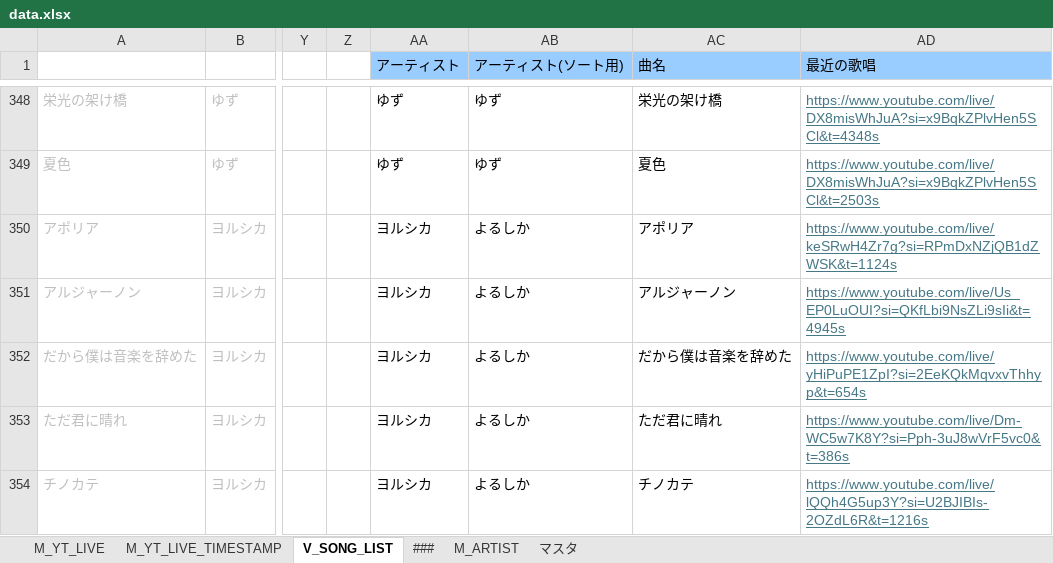
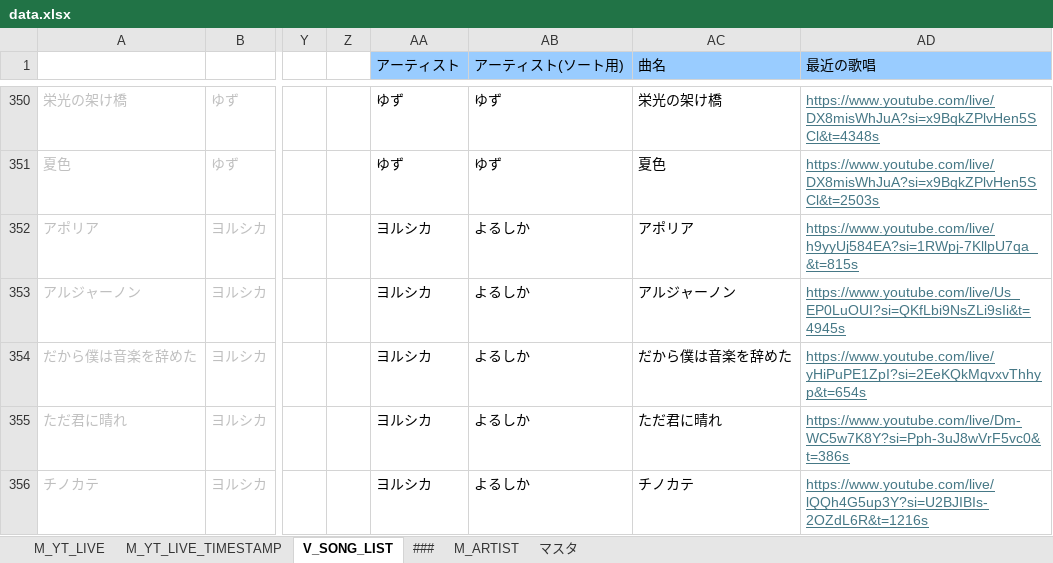
Before and after one commit to kajuen-kajuen/shinoutatime-streamlit, an Excel workbook: data/data.xlsx, sheet V_SONG_LIST, drawn as a sheet; only a part is shown, gaps mark what is left out; values as stored, in another font and other column widths than the file's, no borders; addresses are those after the commit; the diff covers the shown part only; the diff names each change by its address in the sheet, - before the commit and + after, or states it on an @@ line.

```diff
--- a/data/data.xlsx (sheet V_SONG_LIST)
+++ b/data/data.xlsx (sheet V_SONG_LIST)
-AD352 (最近の歌唱): https://www.youtube.com/live/keSRwH4Zr7g?si=RPmDxNZjQB1dZWSK&t=1124s
+AD352 (最近の歌唱): https://www.youtube.com/live/h9yyUj584EA?si=1RWpj-7KllpU7qa_&t=815s
```
Also changed, not shown: 3 added rows, 3 removed rows and 7 edited cells elsewhere in this sheet, sheet M_YT_LIVE_TIMESTAMP, sheet M_YT_LIVE, formulas that keep their value, 3 other files.
